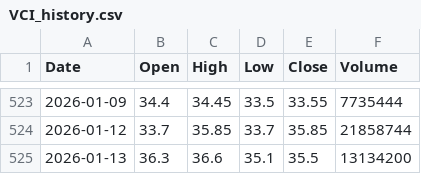
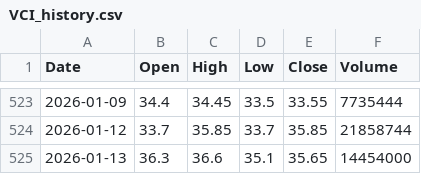
Before and after one commit to AnNguyen2023/vn-stock-portfolio, a CSV file: backend/cache/VCI_history.csv, drawn as a sheet; only a part is shown, gaps mark what is left out.

```diff
--- a/backend/cache/VCI_history.csv
+++ b/backend/cache/VCI_history.csv
@@ -524,2 +524,2 @@ Date,Open,High,Low,Close,Volume
 2026-01-12,33.7,35.85,33.7,35.85,21858744
-2026-01-13,36.3,36.6,35.1,35.5,13134200
+2026-01-13,36.3,36.6,35.1,35.65,14454000
```
Also changed, not shown: backend/cache/DCM_history.csv, backend/cache/DGC_history.csv, 10 other files.
